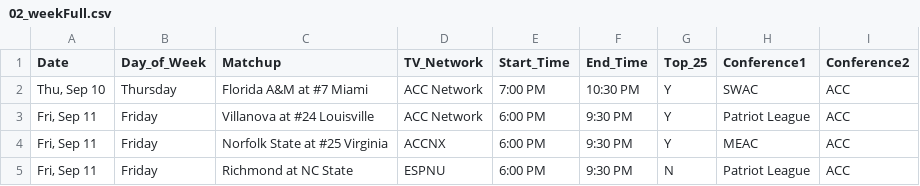
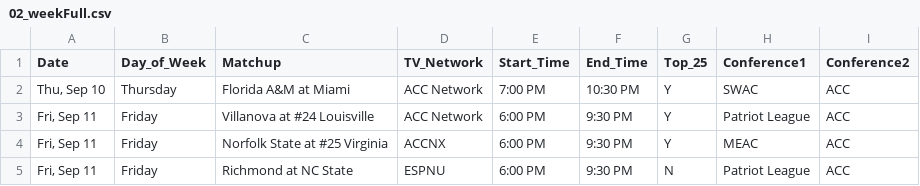
Before and after one commit to matthewkilleen0830/College-Football-Viewing-Schedule, a CSV file: 02_weekFull.csv, drawn as a sheet; only a part is shown.

Commit message:
Testing Top 25 filter.

```diff
--- a/02_weekFull.csv
+++ b/02_weekFull.csv
@@ -1,3 +1,3 @@
 Date,Day_of_Week,Matchup,TV_Network,Start_Time,End_Time,Top_25,Conference1,Conference2
-"Thu, Sep 10",Thursday,Florida A&M at #7 Miami,ACC Network,7:00 PM,10:30 PM,Y,SWAC,ACC
+"Thu, Sep 10",Thursday,Florida A&M at Miami,ACC Network,7:00 PM,10:30 PM,Y,SWAC,ACC
 "Fri, Sep 11",Friday,Villanova at #24 Louisville,ACC Network,6:00 PM,9:30 PM,Y,Patriot League,ACC
```
